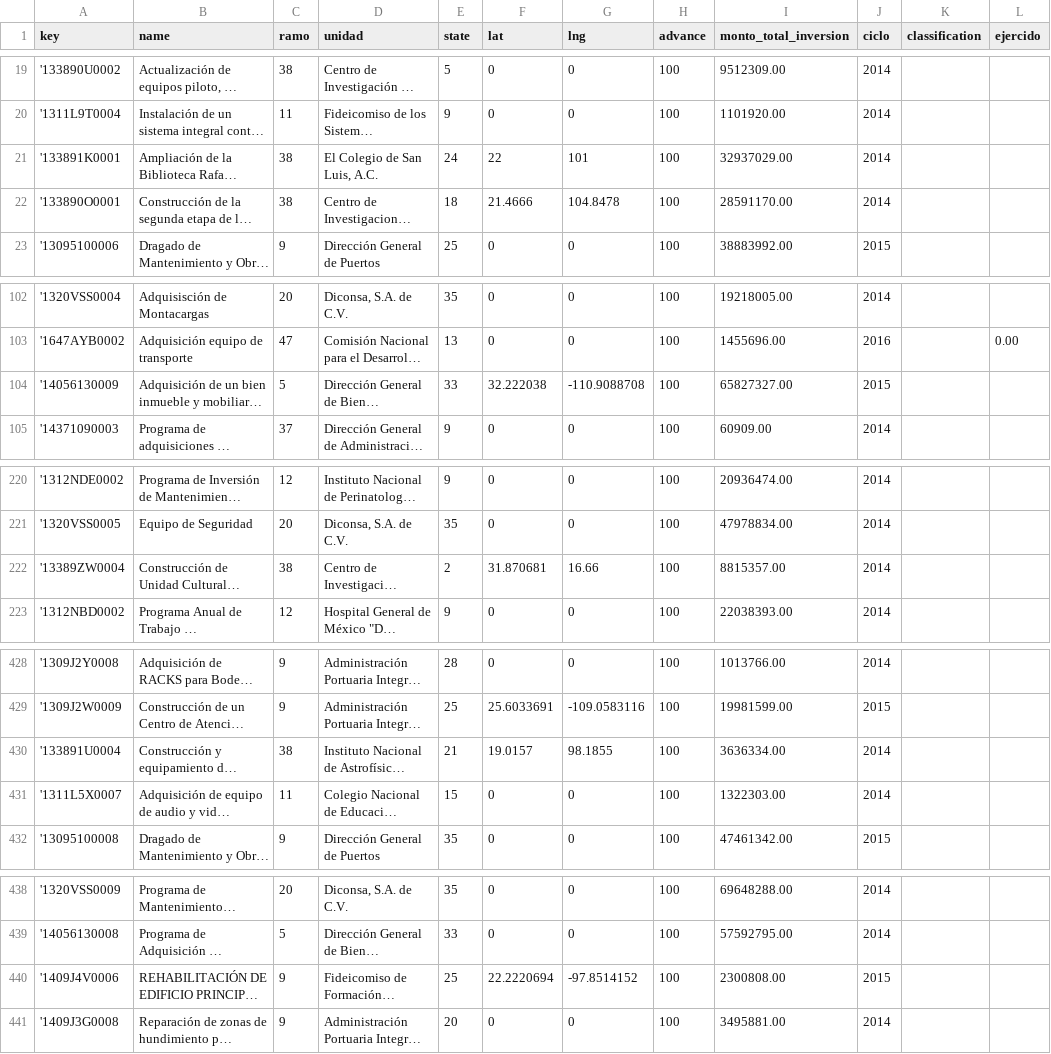
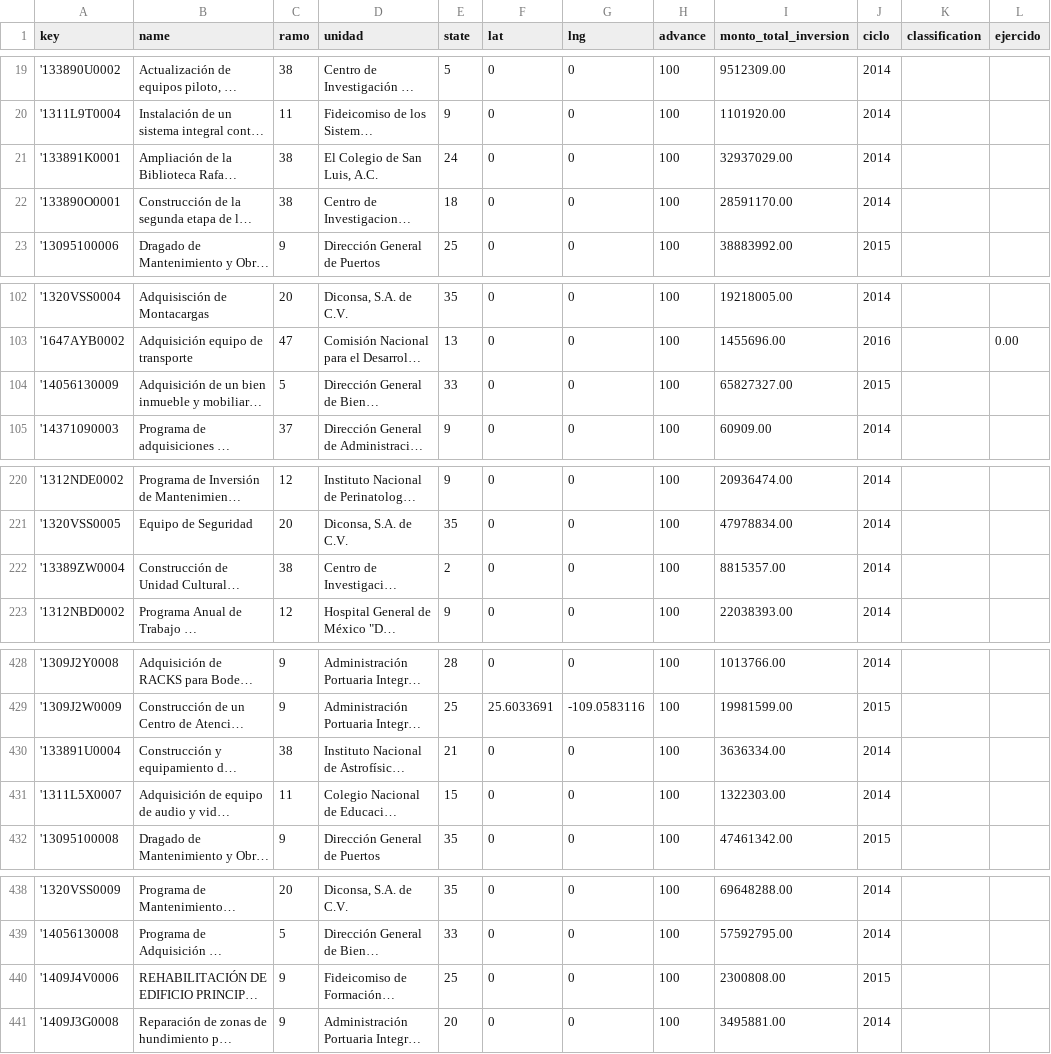
Before and after one commit to transpresupuestaria/map-server-shcp, a CSV file: public/csv/opa.csv, drawn as a sheet; only a part is shown, gaps mark what is left out; long unchanged cells end in …; the diff covers the shown part only; the diff names each change by its address in the sheet, - before the commit and + after, or states it on an @@ line.

Commit message:
Update opa.csv

```diff
--- a/public/csv/opa.csv
+++ b/public/csv/opa.csv
-F21 (lat): 22
+F21 (lat): 0
-G21 (lng): 101
+G21 (lng): 0
-F22 (lat): 21.4666
+F22 (lat): 0
-G22 (lng): 104.8478
+G22 (lng): 0
-F104 (lat): 32.222038
+F104 (lat): 0
-G104 (lng): -110.9088708
+G104 (lng): 0
-F222 (lat): 31.870681
+F222 (lat): 0
-G222 (lng): 16.66
+G222 (lng): 0
-F430 (lat): 19.0157
+F430 (lat): 0
-G430 (lng): 98.1855
+G430 (lng): 0
-F440 (lat): 22.2220694
+F440 (lat): 0
-G440 (lng): -97.8514152
+G440 (lng): 0
```
Also changed, not shown: 54 edited cells elsewhere in this file.
